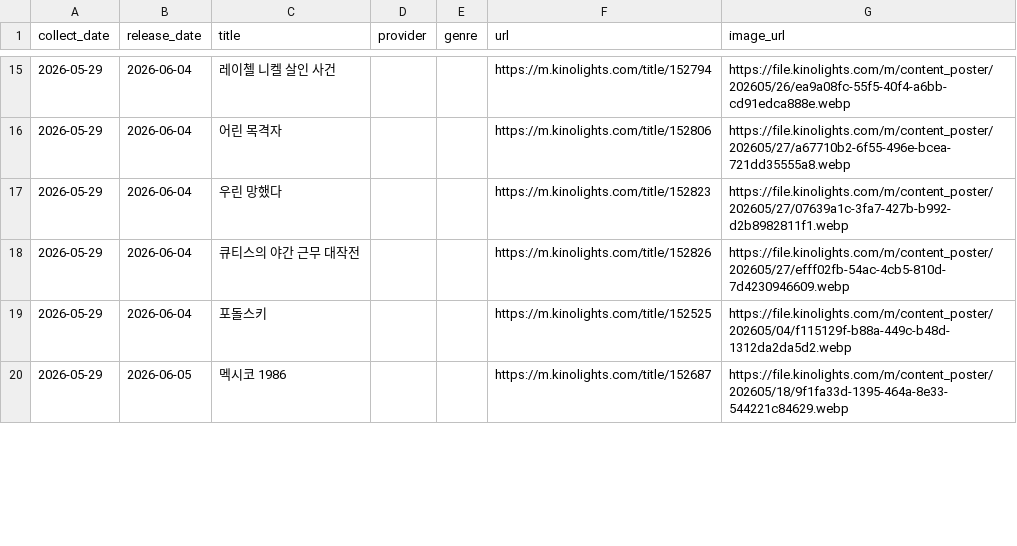
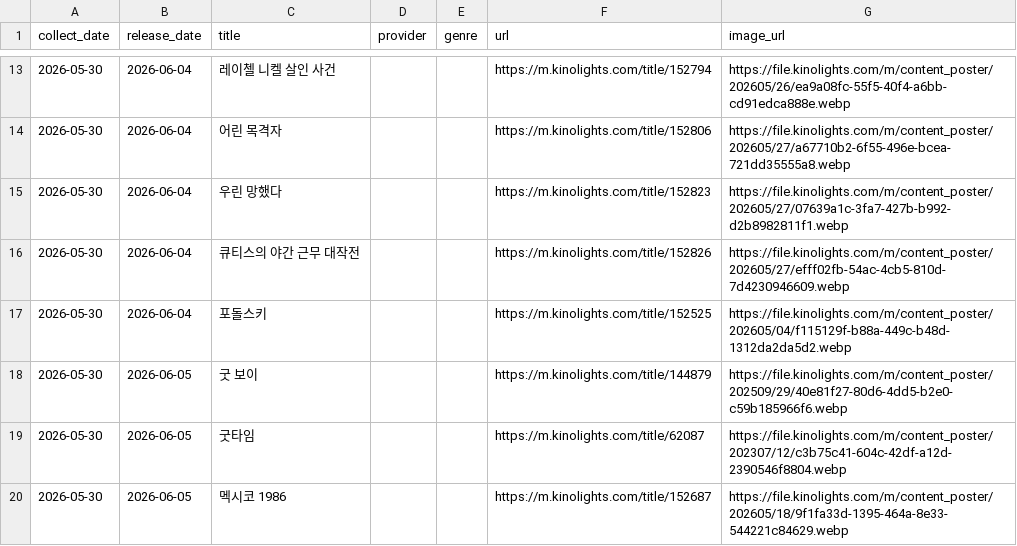
Before and after one commit to cig7624-art/kino-ranking, a CSV file: upcoming_releases.csv, drawn as a sheet; only a part is shown, gaps mark what is left out; the diff covers the shown part only.

```diff
--- a/upcoming_releases.csv
+++ b/upcoming_releases.csv
@@ -15,6 +13,8 @@
-2026-05-29,2026-06-04,레이첼 니켈 살인 사건,,,https://m.kinolights.com/title/152794,https://file.kinolights.com/m/content_poster/202605/26/ea9a08fc-55f5-40f4-a6bb-cd91edca888e.webp
-2026-05-29,2026-06-04,어린 목격자,,,https://m.kinolights.com/title/152806,https://file.kinolights.com/m/content_poster/202605/27/a67710b2-6f55-496e-bcea-721dd35555a8.webp
-2026-05-29,2026-06-04,우린 망했다,,,https://m.kinolights.com/title/152823,https://file.kinolights.com/m/content_poster/202605/27/07639a1c-3fa7-427b-b992-d2b8982811f1.webp
-2026-05-29,2026-06-04,큐티스의 야간 근무 대작전,,,https://m.kinolights.com/title/152826,https://file.kinolights.com/m/content_poster/202605/27/efff02fb-54ac-4cb5-810d-7d4230946609.webp
-2026-05-29,2026-06-04,포돌스키,,,https://m.kinolights.com/title/152525,https://file.kinolights.com/m/content_poster/202605/04/f115129f-b88a-449c-b48d-1312da2da5d2.webp
-2026-05-29,2026-06-05,멕시코 1986,,,https://m.kinolights.com/title/152687,https://file.kinolights.com/m/content_poster/202605/18/9f1fa33d-1395-464a-8e33-544221c84629.webp
+2026-05-30,2026-06-04,레이첼 니켈 살인 사건,,,https://m.kinolights.com/title/152794,https://file.kinolights.com/m/content_poster/202605/26/ea9a08fc-55f5-40f4-a6bb-cd91edca888e.webp
+2026-05-30,2026-06-04,어린 목격자,,,https://m.kinolights.com/title/152806,https://file.kinolights.com/m/content_poster/202605/27/a67710b2-6f55-496e-bcea-721dd35555a8.webp
+2026-05-30,2026-06-04,우린 망했다,,,https://m.kinolights.com/title/152823,https://file.kinolights.com/m/content_poster/202605/27/07639a1c-3fa7-427b-b992-d2b8982811f1.webp
+2026-05-30,2026-06-04,큐티스의 야간 근무 대작전,,,https://m.kinolights.com/title/152826,https://file.kinolights.com/m/content_poster/202605/27/efff02fb-54ac-4cb5-810d-7d4230946609.webp
+2026-05-30,2026-06-04,포돌스키,,,https://m.kinolights.com/title/152525,https://file.kinolights.com/m/content_poster/202605/04/f115129f-b88a-449c-b48d-1312da2da5d2.webp
+2026-05-30,2026-06-05,굿 보이,,,https://m.kinolights.com/title/144879,https://file.kinolights.com/m/content_poster/202509/29/40e81f27-80d6-4dd5-b2e0-c59b185966f6.webp
+2026-05-30,2026-06-05,굿타임,,,https://m.kinolights.com/title/62087,https://file.kinolights.com/m/content_poster/202307/12/c3b75c41-604c-42df-a12d-2390546f8804.webp
+2026-05-30,2026-06-05,멕시코 1986,,,https://m.kinolights.com/title/152687,https://file.kinolights.com/m/content_poster/202605/18/9f1fa33d-1395-464a-8e33-544221c84629.webp
```
Also changed, not shown: 13 added rows, 4 removed rows and 43 edited cells elsewhere in this file, ranking_history.csv, 2 other files.
